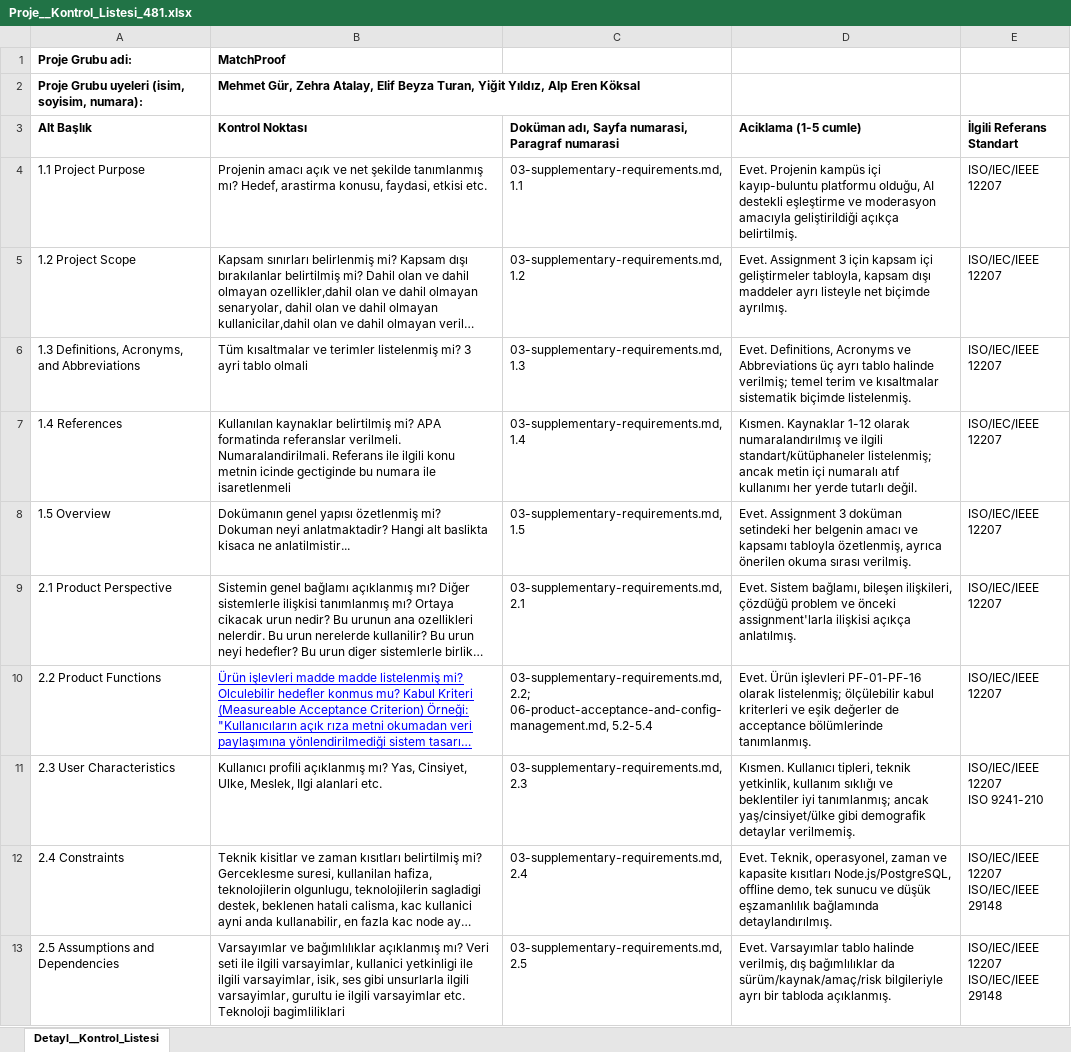
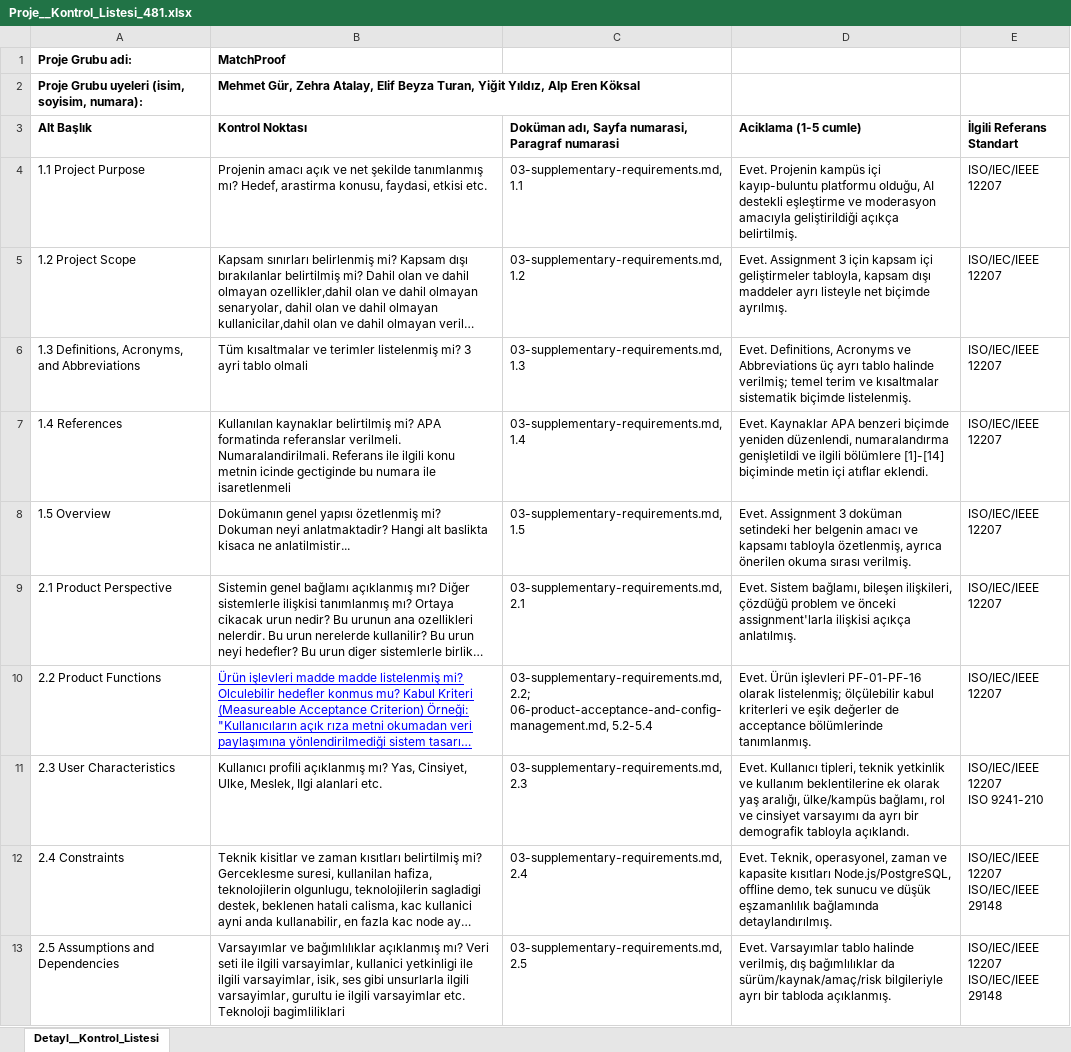
Before and after one commit to BIL-481-Kaybolan-Esyalar-Takip-Sistemi/matchproof, an Excel workbook: docs/Proje__Kontrol_Listesi_481.xlsx, sheet Detayl__Kontrol_Listesi, drawn as a sheet; only a part is shown; long unchanged cells end in …; values as stored, in another font and other column widths than the file's, no borders; the diff names each change by its address in the sheet, - before the commit and + after, or states it on an @@ line.

```diff
--- a/docs/Proje__Kontrol_Listesi_481.xlsx (sheet Detayl__Kontrol_Listesi)
+++ b/docs/Proje__Kontrol_Listesi_481.xlsx (sheet Detayl__Kontrol_Listesi)
-D7 (Aciklama (1-5 cumle)): Kısmen. Kaynaklar 1-12 olarak numaralandırılmış ve ilgili standart/kütüphaneler listelenmiş; ancak metin içi numaralı atıf kullanımı her yerde tutarlı değil.
+D7 (Aciklama (1-5 cumle)): Evet. Kaynaklar APA benzeri biçimde yeniden düzenlendi, numaralandırma genişletildi ve ilgili bölümlere [1]-[14] biçiminde metin içi atıflar eklendi.
-D11 (Aciklama (1-5 cumle)): Kısmen. Kullanıcı tipleri, teknik yetkinlik, kullanım sıklığı ve beklentiler iyi tanımlanmış; ancak yaş/cinsiyet/ülke gibi demografik detaylar verilmemiş.
+D11 (Aciklama (1-5 cumle)): Evet. Kullanıcı tipleri, teknik yetkinlik ve kullanım beklentilerine ek olarak yaş aralığı, ülke/kampüs bağlamı, rol ve cinsiyet varsayımı da ayrı bir demografik tabloyla açıklandı.
```
Also changed, not shown: 4 other files.
